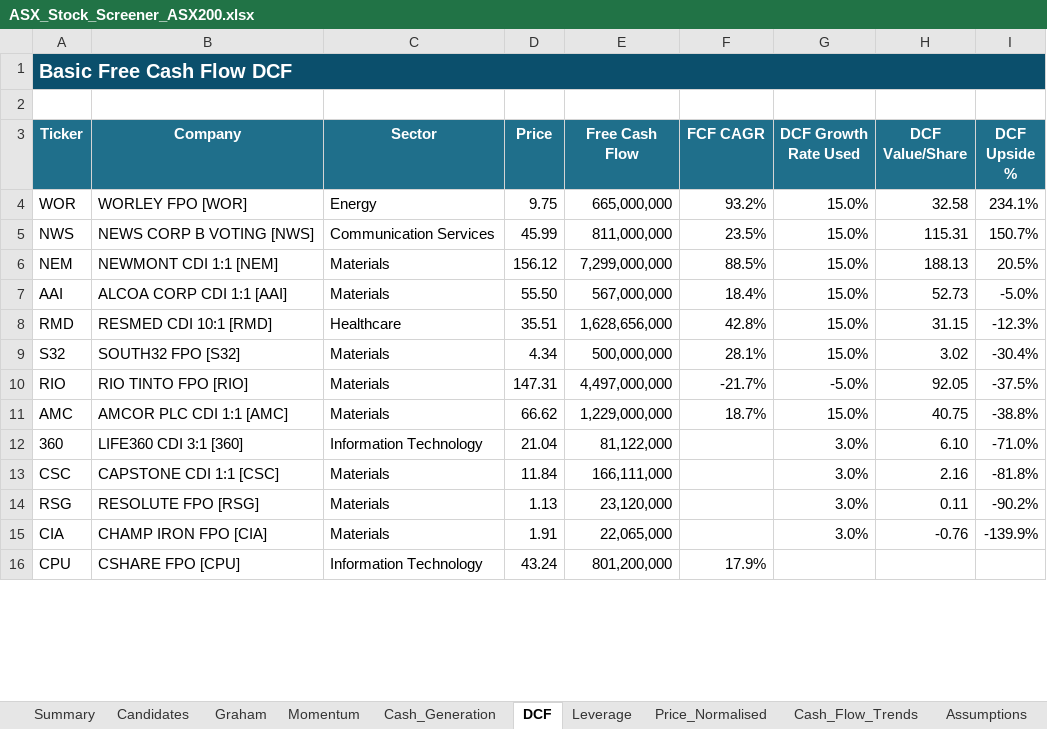
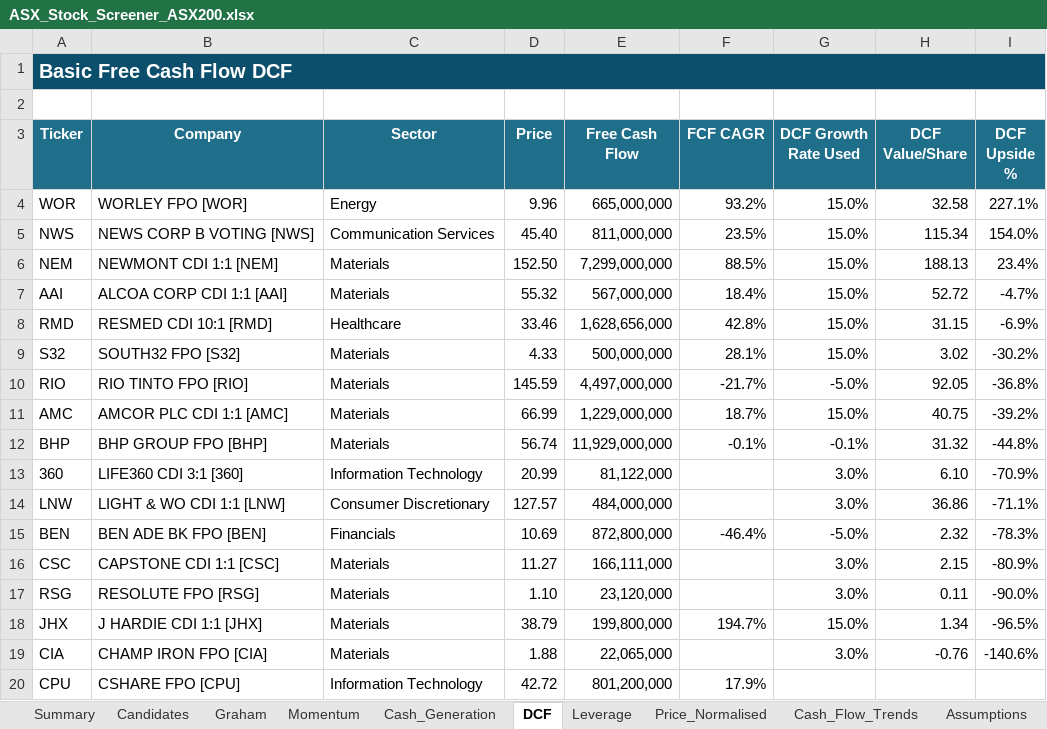
Before and after one commit to douglasmcintyre3-code/trading, an Excel workbook: latest/ASX_Stock_Screener_ASX200.xlsx, sheet DCF, drawn as a sheet; only a part is shown; values as stored, in another font and other column widths than the file's, no borders; addresses are those after the commit; the diff covers the shown part only; the diff names each change by its address in the sheet, - before the commit and + after, or states it on an @@ line.

```diff
--- a/latest/ASX_Stock_Screener_ASX200.xlsx (sheet DCF)
+++ b/latest/ASX_Stock_Screener_ASX200.xlsx (sheet DCF)
-D4 (Price): 9.75
+D4 (Price): 9.96
-I4 (DCF Upside %): 234.1%
+I4 (DCF Upside %): 227.1%
-D5 (Price): 45.99
+D5 (Price): 45.40
-H5 (DCF Value/Share): 115.31
+H5 (DCF Value/Share): 115.34
-I5 (DCF Upside %): 150.7%
+I5 (DCF Upside %): 154.0%
-D6 (Price): 156.12
+D6 (Price): 152.50
-I6 (DCF Upside %): 20.5%
+I6 (DCF Upside %): 23.4%
-D7 (Price): 55.50
+D7 (Price): 55.32
-H7 (DCF Value/Share): 52.73
+H7 (DCF Value/Share): 52.72
-I7 (DCF Upside %): -5.0%
+I7 (DCF Upside %): -4.7%
-D8 (Price): 35.51
+D8 (Price): 33.46
-I8 (DCF Upside %): -12.3%
+I8 (DCF Upside %): -6.9%
-D9 (Price): 4.34
+D9 (Price): 4.33
-I9 (DCF Upside %): -30.4%
+I9 (DCF Upside %): -30.2%
-D10 (Price): 147.31
+D10 (Price): 145.59
-I10 (DCF Upside %): -37.5%
+I10 (DCF Upside %): -36.8%
-D11 (Price): 66.62
+D11 (Price): 66.99
-I11 (DCF Upside %): -38.8%
+I11 (DCF Upside %): -39.2%
+row 12: BHP | BHP GROUP FPO [BHP] | Materials | 56.74 | 11,929,000,000 | -0.1% | -0.1% | 31.32 | -44.8%
-D13 (Price): 21.04
+D13 (Price): 20.99
-I13 (DCF Upside %): -71.0%
+I13 (DCF Upside %): -70.9%
+row 14: LNW | LIGHT & WO CDI 1:1 [LNW] | Consumer Discretionary | 127.57 | 484,000,000 |  | 3.0% | 36.86 | -71.1%
+row 15: BEN | BEN ADE BK FPO [BEN] | Financials | 10.69 | 872,800,000 | -46.4% | -5.0% | 2.32 | -78.3%
-D16 (Price): 11.84
+D16 (Price): 11.27
-H16 (DCF Value/Share): 2.16
+H16 (DCF Value/Share): 2.15
-I16 (DCF Upside %): -81.8%
+I16 (DCF Upside %): -80.9%
-D17 (Price): 1.13
+D17 (Price): 1.10
-I17 (DCF Upside %): -90.2%
+I17 (DCF Upside %): -90.0%
+row 18: JHX | J HARDIE CDI 1:1 [JHX] | Materials | 38.79 | 199,800,000 | 194.7% | 15.0% | 1.34 | -96.5%
-D19 (Price): 1.91
+D19 (Price): 1.88
-I19 (DCF Upside %): -139.9%
+I19 (DCF Upside %): -140.6%
-D20 (Price): 43.24
+D20 (Price): 42.72
```
Also changed, not shown: 114 added rows, 118 removed rows, 4 moved rows and 44 edited cells elsewhere in this sheet, sheet Summary, sheet Price_Normalised, sheet Momentum, sheet Graham, sheet Cash_Generation, sheet Leverage, 3 more sheets, charts or pictures, 3 other files.
